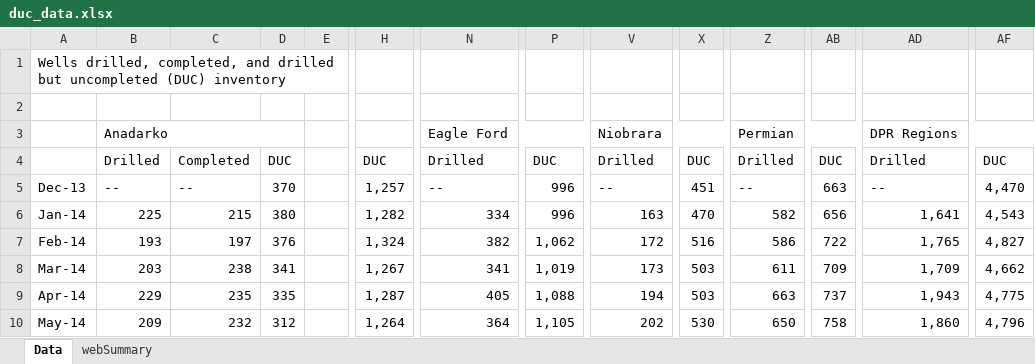
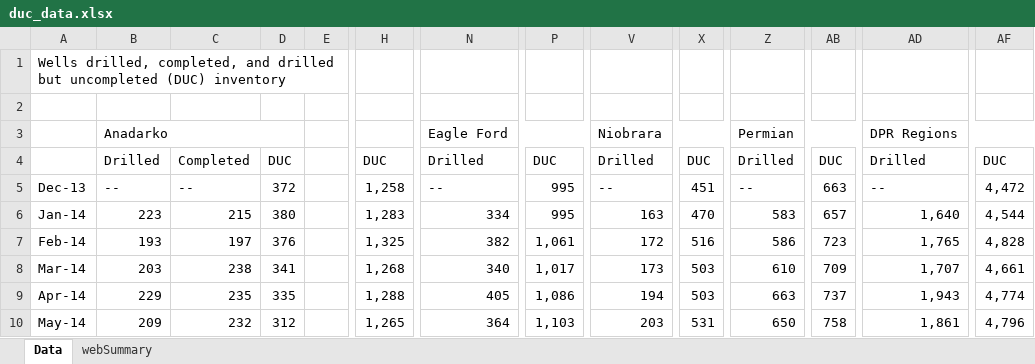
Before and after one commit to targeted-DK/ChartTrends, an Excel workbook: src/js/data/excels/duc_data.xlsx, sheet Data, drawn as a sheet; only a part is shown, gaps mark what is left out; values as stored, in another font and other column widths than the file's, no cell formats; the diff covers the shown part only; the diff names each change by its address in the sheet, - before the commit and + after, or states it on an @@ line.

```diff
--- a/src/js/data/excels/duc_data.xlsx (sheet Data)
+++ b/src/js/data/excels/duc_data.xlsx (sheet Data)
-D5: 370
+D5: 372
-H5: 1,257
+H5: 1,258
-P5:P6: 996
+P5:P6: 995
-AF5: 4,470
+AF5: 4,472
-B6: 225
+B6: 223
-H6: 1,282
+H6: 1,283
-Z6: 582
+Z6: 583
-AB6: 656
+AB6: 657
-AD6: 1,641
+AD6: 1,640
-AF6: 4,543
+AF6: 4,544
-H7: 1,324
+H7: 1,325
-P7: 1,062
+P7: 1,061
-AB7: 722
+AB7: 723
-AF7: 4,827
+AF7: 4,828
-H8: 1,267
+H8: 1,268
-N8: 341
+N8: 340
-P8: 1,019
+P8: 1,017
-Z8: 611
+Z8: 610
-AD8: 1,709
+AD8: 1,707
-AF8: 4,662
+AF8: 4,661
-H9: 1,287
+H9: 1,288
-P9: 1,088
+P9: 1,086
-AF9: 4,775
+AF9: 4,774
-H10: 1,264
+H10: 1,265
-P10: 1,105
+P10: 1,103
-V10: 202
+V10: 203
-X10: 530
+X10: 531
-AD10: 1,860
+AD10: 1,861
```
Also changed, not shown: 1 added row and 563 edited cells elsewhere in this sheet, sheet webSummary, cell formats, 13 other files.
